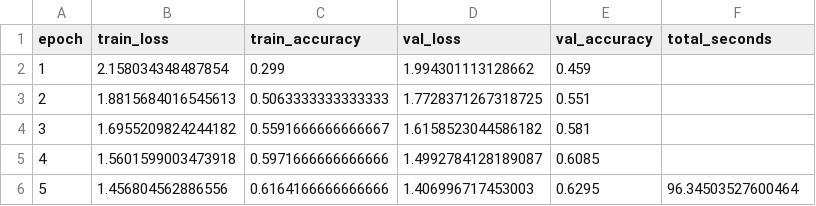
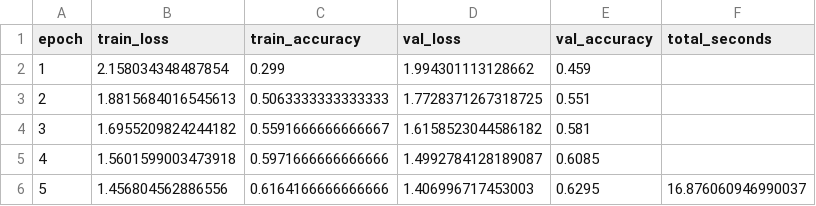
Before and after one commit to ML-ENI/Contrastive-learning, a CSV file: outputs/quick/histories/linear_probe_seed_42_100pct.csv, drawn as a sheet.

```diff
--- a/outputs/quick/histories/linear_probe_seed_42_100pct.csv
+++ b/outputs/quick/histories/linear_probe_seed_42_100pct.csv
@@ -5,2 +5,2 @@ epoch,train_loss,train_accuracy,val_loss,val_accuracy,total_seconds
 4,1.5601599003473918,0.5971666666666666,1.4992784128189087,0.6085,
-5,1.456804562886556,0.6164166666666666,1.406996717453003,0.6295,96.34503527600464
+5,1.456804562886556,0.6164166666666666,1.406996717453003,0.6295,16.876060946990037
```
Also changed, not shown: outputs/quick/histories/linear_probe_seed_42_001pct.csv, outputs/quick/histories/linear_probe_seed_42_010pct.csv, 23 other files.
